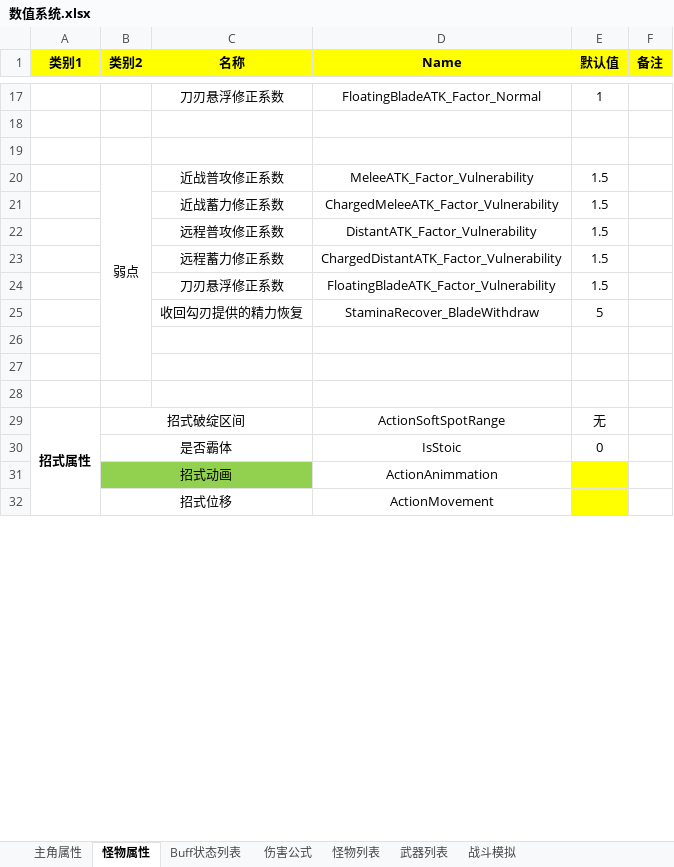
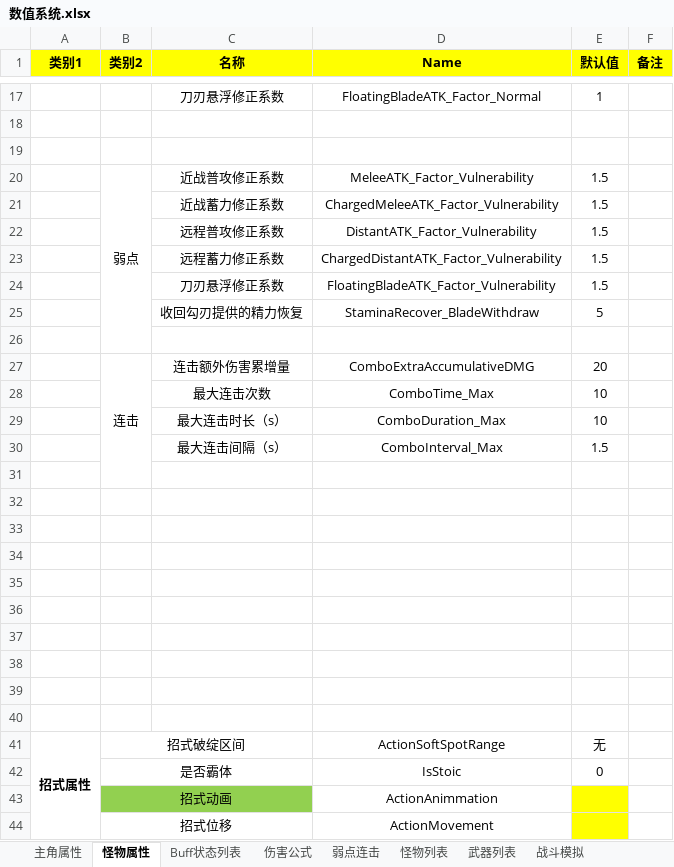
Before and after one commit to JohnTen/Code-Name-Triple-Blade-Horse, an Excel workbook: DesignDocuments/机制、系统、数值/数值系统.xlsx, sheet 怪物属性, drawn as a sheet; only a part is shown, gaps mark what is left out; values as stored, in another font and other column widths than the file's, no borders; removed rows and columns are numbered as before the commit, all else as after; the diff names each change by its address in the sheet, - before the commit and + after, or states it on an @@ line.

```diff
--- a/DesignDocuments/机制、系统、数值/数值系统.xlsx (sheet 怪物属性)
+++ b/DesignDocuments/机制、系统、数值/数值系统.xlsx (sheet 怪物属性)
+sheet tab: 弱点连击
-B20:B27 merged
+B20:B26 merged
+row 27:  | 连击 | 连击额外伤害累增量 | ComboExtraAccumulativeDMG | 20
+row 28:  |  | 最大连击次数 | ComboTime_Max | 10
+row 29:  |  | 最大连击时长（s） | ComboDuration_Max | 10
+row 30:  |  | 最大连击间隔（s） | ComboInterval_Max | 1.5
+row 31: (empty)
+row 32: (empty)
+row 33: (empty)
+row 34: (empty)
+row 35: (empty)
+row 36: (empty)
+row 37: (empty)
+row 38: (empty)
```
Also changed, not shown: sheet 主角属性, charts or pictures, 1 other file.
